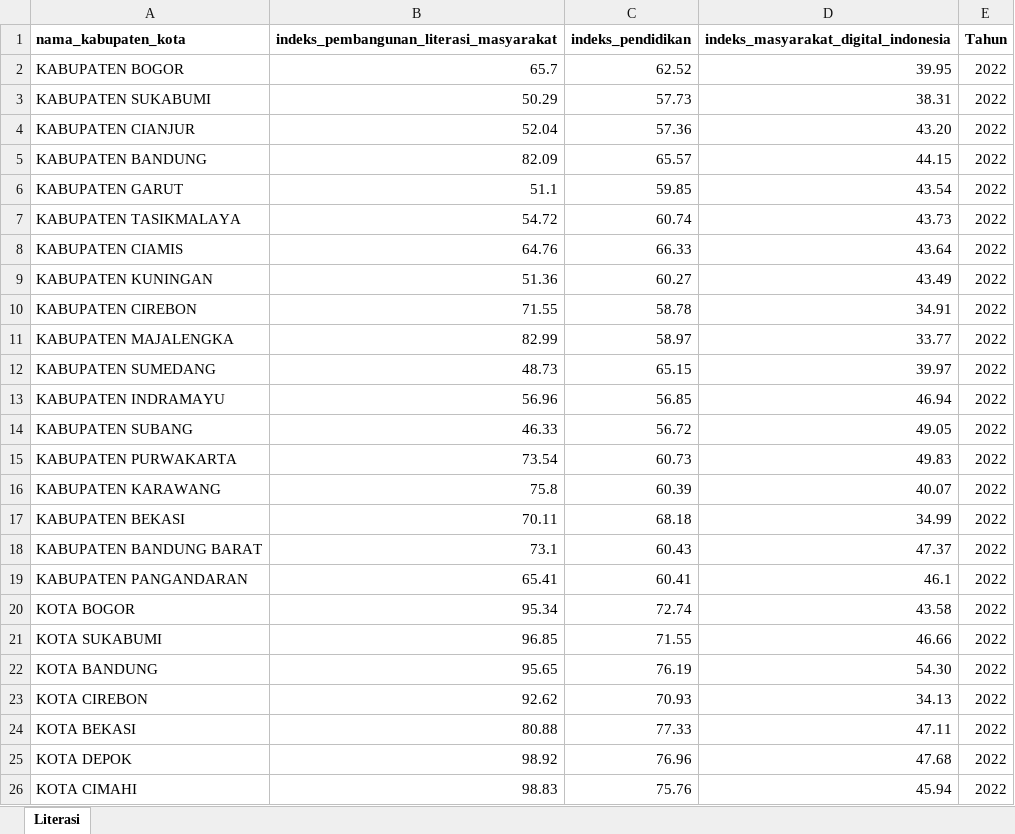
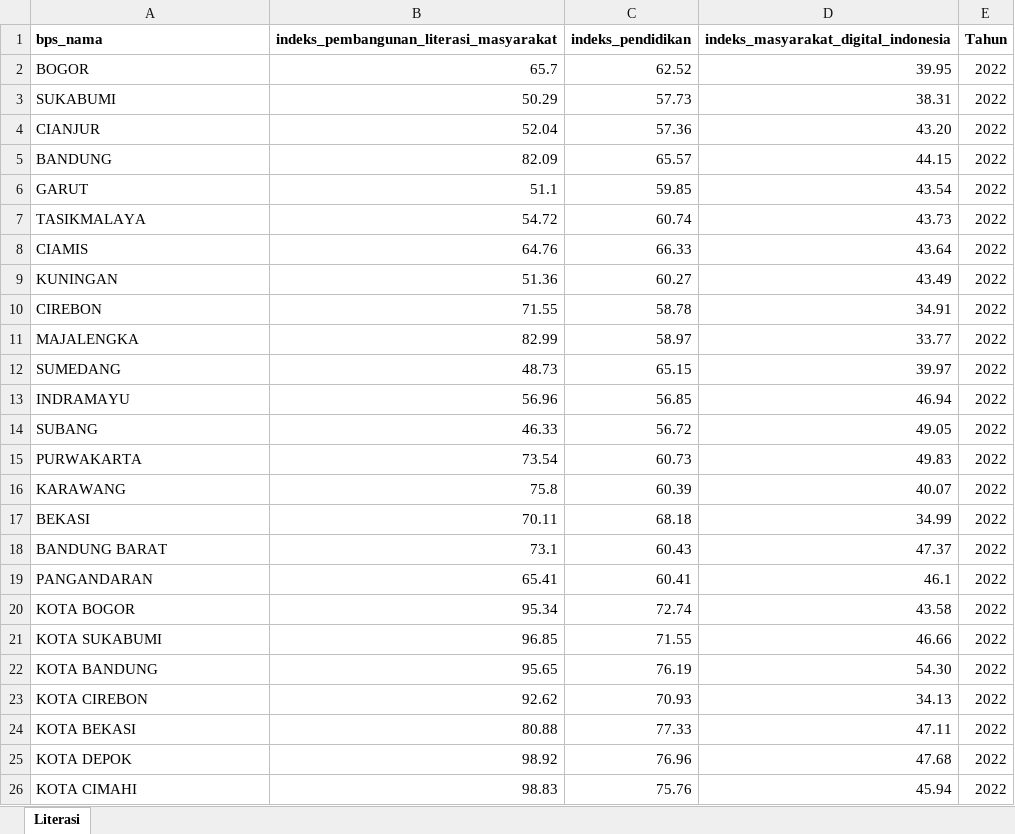
Before and after one commit to Alraff73/Literasi_Jabar, an Excel workbook: dataset_project2_new.xlsx, sheet Literasi, drawn as a sheet; only a part is shown; values as stored, in another font and other column widths than the file's, no borders; the diff names each change by its address in the sheet, - before the commit and + after, or states it on an @@ line.

```diff
--- a/dataset_project2_new.xlsx (sheet Literasi)
+++ b/dataset_project2_new.xlsx (sheet Literasi)
-A1: nama_kabupaten_kota
+A1: bps_nama
-A2 (bps_nama): KABUPATEN BOGOR
+A2 (bps_nama): BOGOR
-A3 (bps_nama): KABUPATEN SUKABUMI
+A3 (bps_nama): SUKABUMI
-A4 (bps_nama): KABUPATEN CIANJUR
+A4 (bps_nama): CIANJUR
-A5 (bps_nama): KABUPATEN BANDUNG
+A5 (bps_nama): BANDUNG
-A6 (bps_nama): KABUPATEN GARUT
+A6 (bps_nama): GARUT
-A7 (bps_nama): KABUPATEN TASIKMALAYA
+A7 (bps_nama): TASIKMALAYA
-A8 (bps_nama): KABUPATEN CIAMIS
+A8 (bps_nama): CIAMIS
-A9 (bps_nama): KABUPATEN KUNINGAN
+A9 (bps_nama): KUNINGAN
-A10 (bps_nama): KABUPATEN CIREBON
+A10 (bps_nama): CIREBON
-A11 (bps_nama): KABUPATEN MAJALENGKA
+A11 (bps_nama): MAJALENGKA
-A12 (bps_nama): KABUPATEN SUMEDANG
+A12 (bps_nama): SUMEDANG
-A13 (bps_nama): KABUPATEN INDRAMAYU
+A13 (bps_nama): INDRAMAYU
-A14 (bps_nama): KABUPATEN SUBANG
+A14 (bps_nama): SUBANG
-A15 (bps_nama): KABUPATEN PURWAKARTA
+A15 (bps_nama): PURWAKARTA
-A16 (bps_nama): KABUPATEN KARAWANG
+A16 (bps_nama): KARAWANG
-A17 (bps_nama): KABUPATEN BEKASI
+A17 (bps_nama): BEKASI
-A18 (bps_nama): KABUPATEN BANDUNG BARAT
+A18 (bps_nama): BANDUNG BARAT
-A19 (bps_nama): KABUPATEN PANGANDARAN
+A19 (bps_nama): PANGANDARAN
```
Also changed, not shown: 3 other files.
